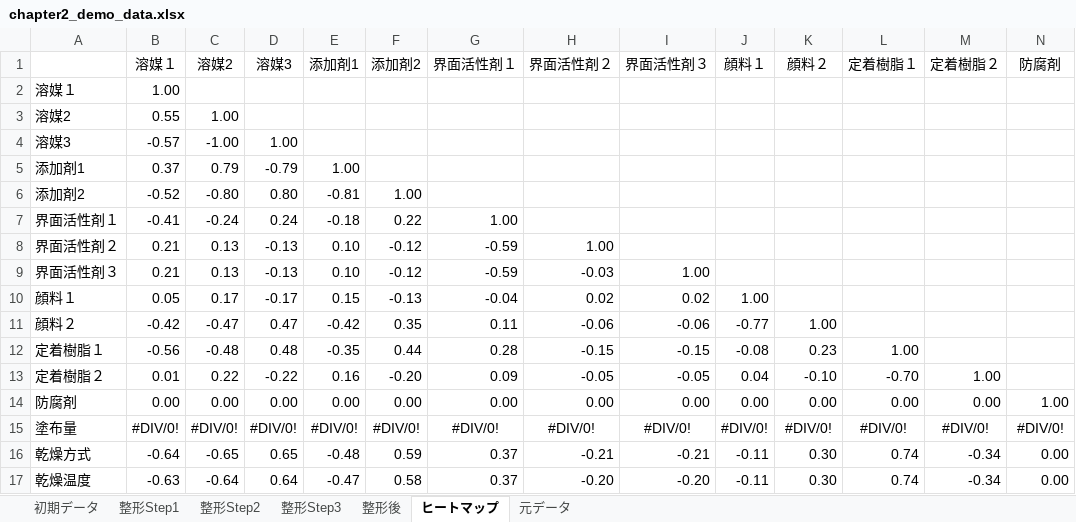
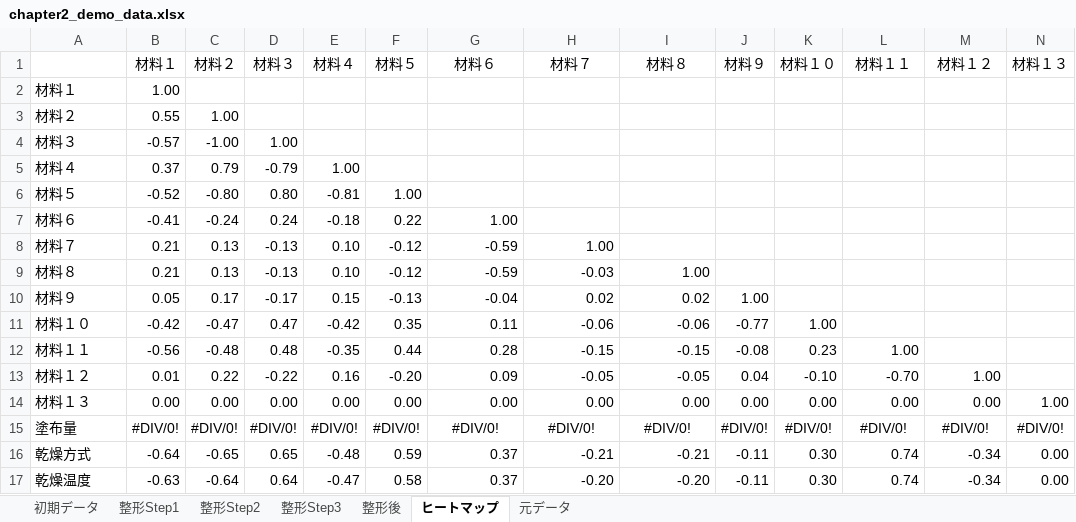
Before and after one commit to mipypf/practical-mi-guide, an Excel workbook: chapter2/input/chapter2_demo_data.xlsx, sheet ヒートマップ, drawn as a sheet; only a part is shown; values as stored, in another font and other column widths than the file's, no borders; conditional formats not drawn; removed rows and columns are numbered as before the commit, all else as after; rows hold the shown columns only; the diff names each change by its address in the sheet, - before the commit and + after, or states it on an @@ line.

```diff
--- a/chapter2/input/chapter2_demo_data.xlsx (sheet ヒートマップ)
+++ b/chapter2/input/chapter2_demo_data.xlsx (sheet ヒートマップ)
-row 1:  | 溶媒１ | 溶媒2 | 溶媒3 | 添加剤1 | 添加剤2 | 界面活性剤１ | 界面活性剤２ | 界面活性剤３ | 顔料１ | 顔料２ | 定着樹脂１ | 定着樹脂２ | 防腐剤
+row 1:  | 材料１ | 材料２ | 材料３ | 材料４ | 材料５ | 材料６ | 材料７ | 材料８ | 材料９ | 材料１０ | 材料１１ | 材料１２ | 材料１３
-A2: 溶媒１
+A2: 材料１
-A3: 溶媒2
+A3: 材料２
-A4: 溶媒3
+A4: 材料３
-A5: 添加剤1
+A5: 材料４
-A6: 添加剤2
+A6: 材料５
-A7: 界面活性剤１
+A7: 材料６
-A8: 界面活性剤２
+A8: 材料７
-A9: 界面活性剤３
+A9: 材料８
-A10: 顔料１
+A10: 材料９
-A11: 顔料２
+A11: 材料１０
-A12: 定着樹脂１
+A12: 材料１１
-A13: 定着樹脂２
+A13: 材料１２
-A14: 防腐剤
+A14: 材料１３
```
Also changed, not shown: sheet 元データ, sheet 初期データ, sheet 整形Step1, sheet 整形後, sheet 整形Step2, sheet 整形Step3, formulas that keep their value, 8 other files.
